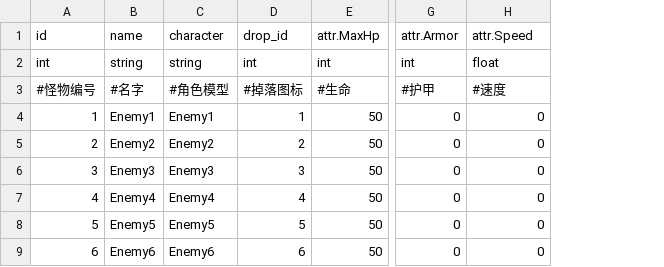
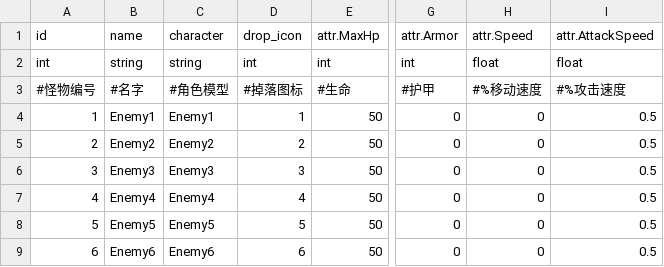
Before and after one commit to rogerhehe/SlotTools, a CSV file: csv/enemies.dict.csv, drawn as a sheet; only a part is shown, gaps mark what is left out; the diff names each change by its address in the sheet, - before the commit and + after, or states it on an @@ line.

```diff
--- a/csv/enemies.dict.csv
+++ b/csv/enemies.dict.csv
+column I, rows 1-9: attr.AttackSpeed | float | #%攻击速度 | 0.5 | 0.5 | 0.5 | 0.5 | 0.5 | 0.5
-D1: drop_id
+D1: drop_icon
-H3: #速度
+H3: #%移动速度
```
Also changed, not shown: csv/heros.dict.csv, csv/items.dict.csv, 7 other files.
